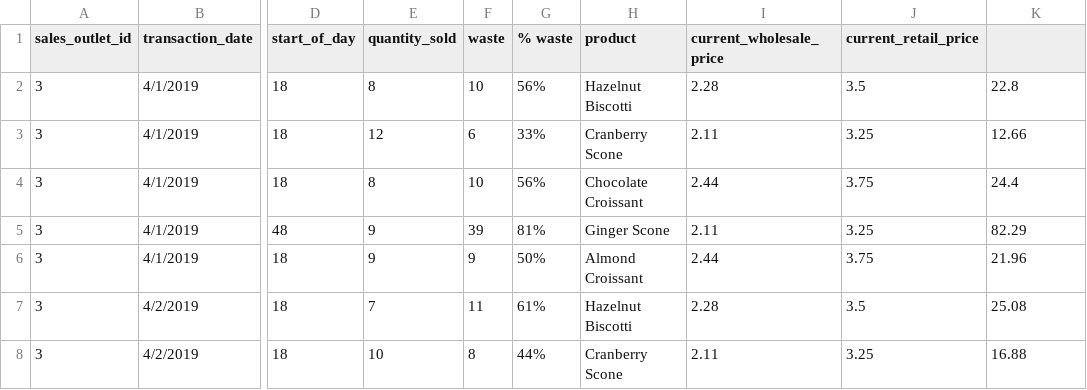
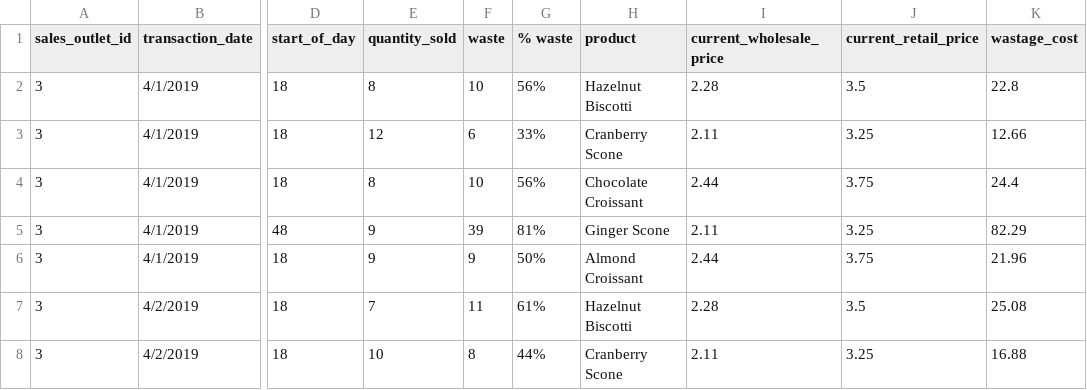
Before and after one commit to jlaskow/Coffee-Shop-Analytics-2, a CSV file: Datasets/Compiled Datasets/modified_waste_records.csv, drawn as a sheet; only a part is shown, gaps mark what is left out; the diff names each change by its address in the sheet, - before the commit and + after, or states it on an @@ line.

Commit message:
Update modified_waste_records.csv

```diff
--- a/Datasets/Compiled Datasets/modified_waste_records.csv
+++ b/Datasets/Compiled Datasets/modified_waste_records.csv
-K1: (empty)
+K1: wastage_cost
```
